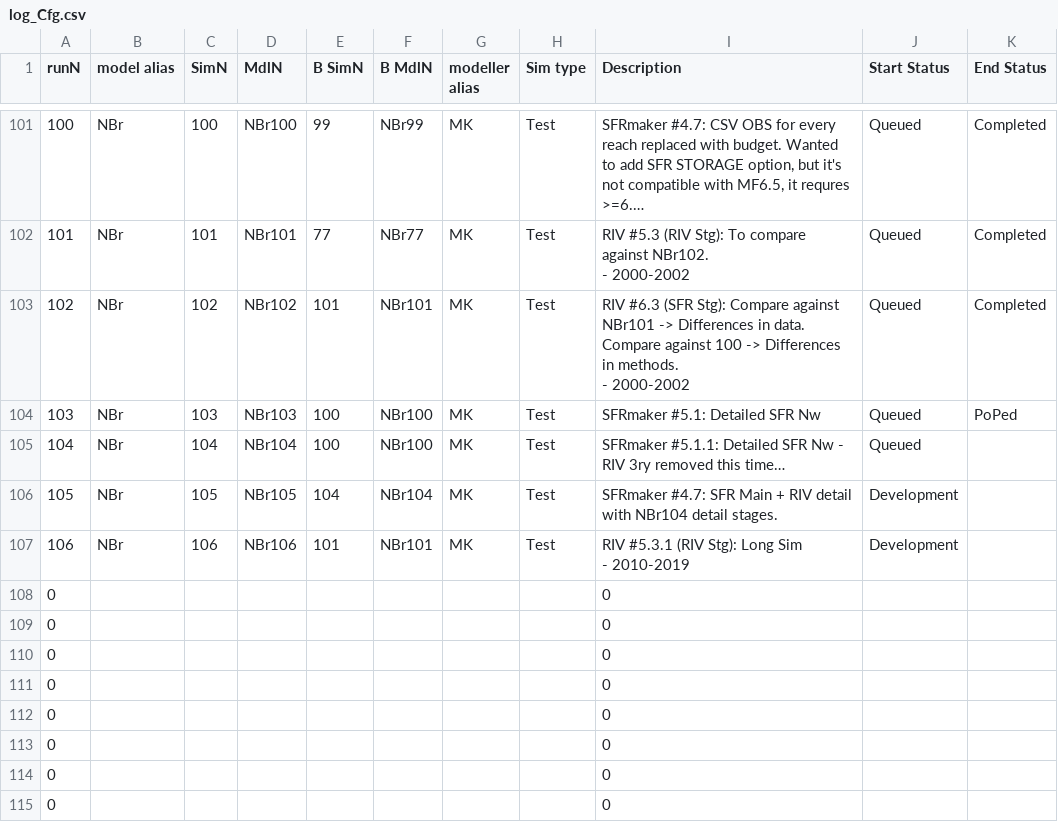
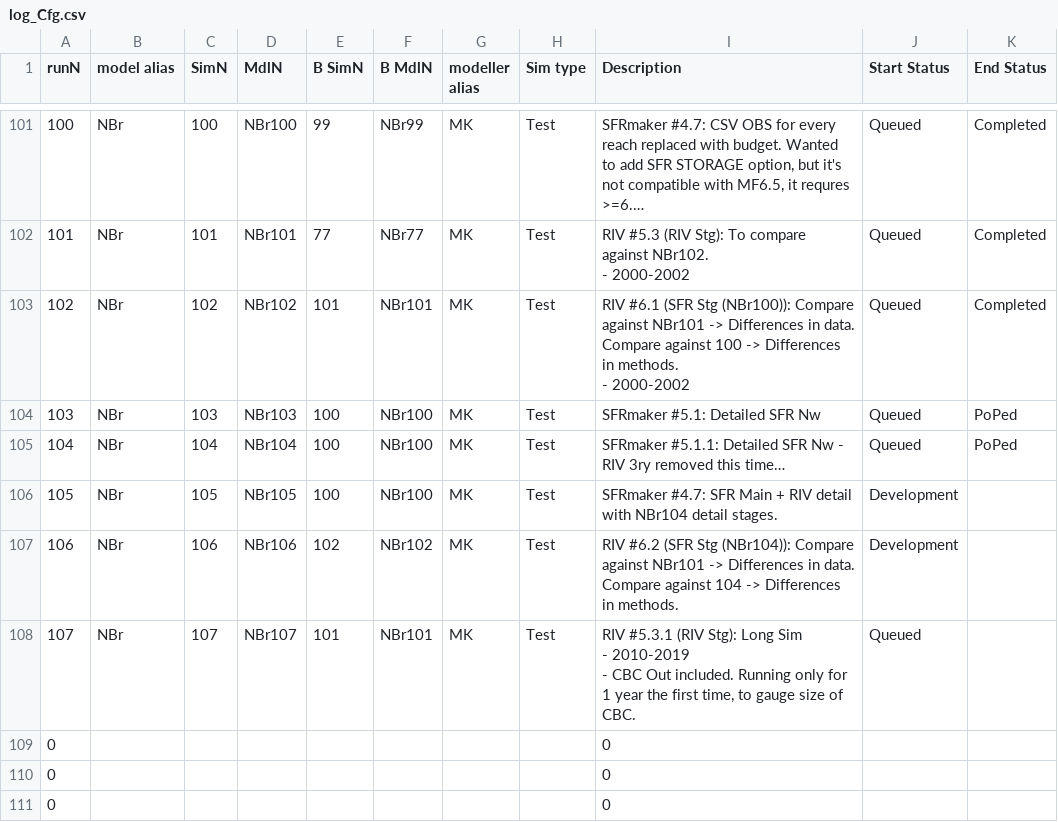
Before and after one commit to Ydrolog/WS_Mdl, a CSV file: Mng/log_Cfg.csv, drawn as a sheet; only a part is shown, gaps mark what is left out; the shorter side is filled out with more unchanged rows; long unchanged cells end in …; removed rows and columns are numbered as before the commit, all else as after; ↵ is a line break in a cell; the diff names each change by its address in the sheet, - before the commit and + after, or states it on an @@ line.

```diff
--- a/Mng/log_Cfg.csv
+++ b/Mng/log_Cfg.csv
-I103 (Description): RIV #6.3 (SFR Stg): Compare against…
+I103 (Description): RIV #6.1 (SFR Stg (NBr100)): Compare against…
-K105 (End Status): (empty)
+K105 (End Status): PoPed
-E106 (B SimN): 104
+E106 (B SimN): 100
-F106 (B MdlN): NBr104
+F106 (B MdlN): NBr100
-E107 (B SimN): 101
+E107 (B SimN): 102
-F107 (B MdlN): NBr101
+F107 (B MdlN): NBr102
-I107 (Description): RIV #5.3.1 (RIV Stg): Long Sim ↵ - 2010-2019
+I107 (Description): RIV #6.2 (SFR Stg (NBr104)): Compare against NBr101 -> Differences in data. Compare against 104 -> Differences in methods.
-row 108: 0 |  |  |  |  |  |  |  | 0
+row 108: 107 | NBr | 107 | NBr107 | 101 | NBr101 | MK | Test | RIV #5.3.1 (RIV Stg): Long Sim ↵ - 2010-2019 ↵ - CBC Out included. Running only for 1 year the first time, to gauge size of CBC. | Queued
```
Also changed, not shown: 18 other files.
